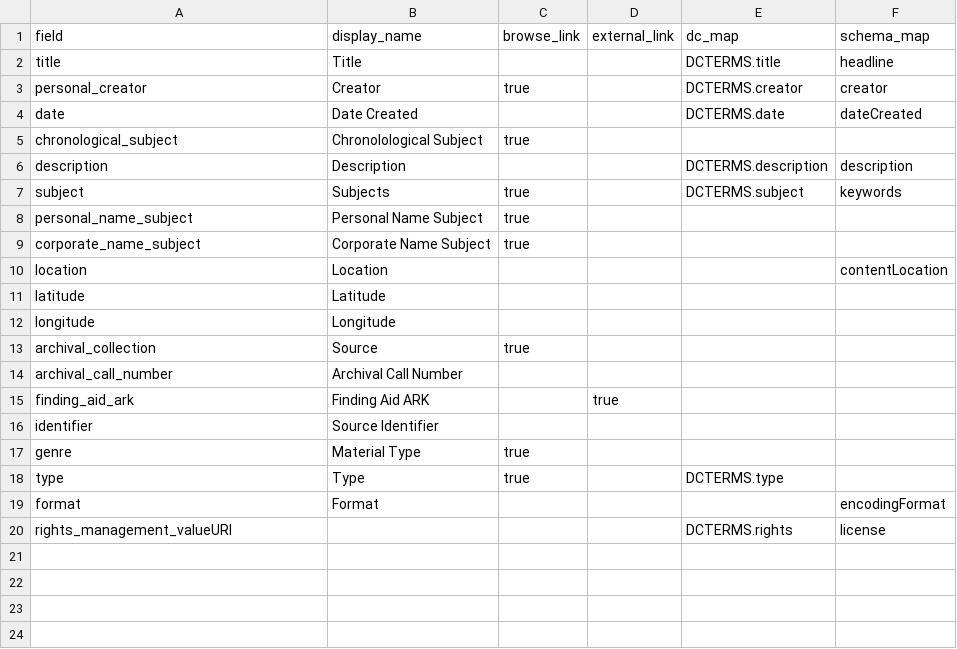
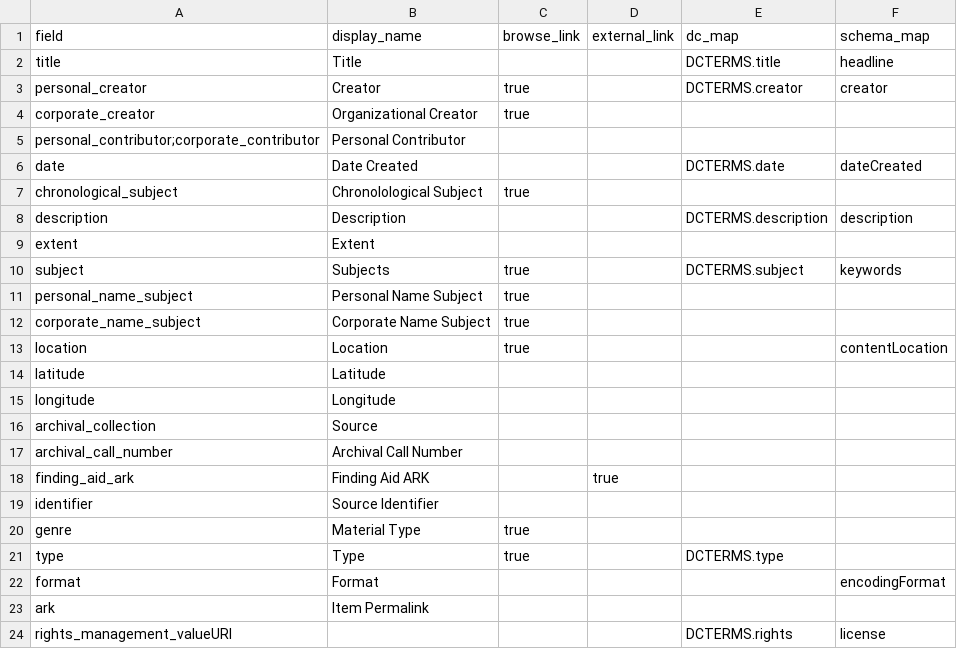
Before and after one commit to isu-digital/digital-collections-template, a CSV file: _data/config-metadata.csv, drawn as a sheet.

Commit message:
contributors combined test

```diff
--- a/_data/config-metadata.csv
+++ b/_data/config-metadata.csv
@@ -3,2 +3,4 @@ title,Title,,,DCTERMS.title,headline
 personal_creator,Creator,true,,DCTERMS.creator,creator
+corporate_creator,Organizational Creator,true,,,
+personal_contributor;corporate_contributor,Personal Contributor,,,,
 date,Date Created,,,DCTERMS.date,dateCreated
@@ -6,2 +8,3 @@ chronological_subject,Chronolological Subject,true
 description,Description,,,DCTERMS.description,description
+extent,Extent,,,,
 subject,Subjects,true,,DCTERMS.subject,keywords
@@ -9,6 +12,6 @@ personal_name_subject,Personal Name Subject,true
 corporate_name_subject,Corporate Name Subject,true
-location,Location,,,,contentLocation
+location,Location,true,,,contentLocation
 latitude,Latitude,,,,
 longitude,Longitude,,,,
-archival_collection,Source,true,,,
+archival_collection,Source,,,,
 archival_call_number,Archival Call Number,,,,
@@ -19,2 +22,3 @@ type,Type,true,,DCTERMS.type,
 format,Format,,,,encodingFormat
+ark,Item Permalink,,,,
 rights_management_valueURI,,,,DCTERMS.rights,license
```
